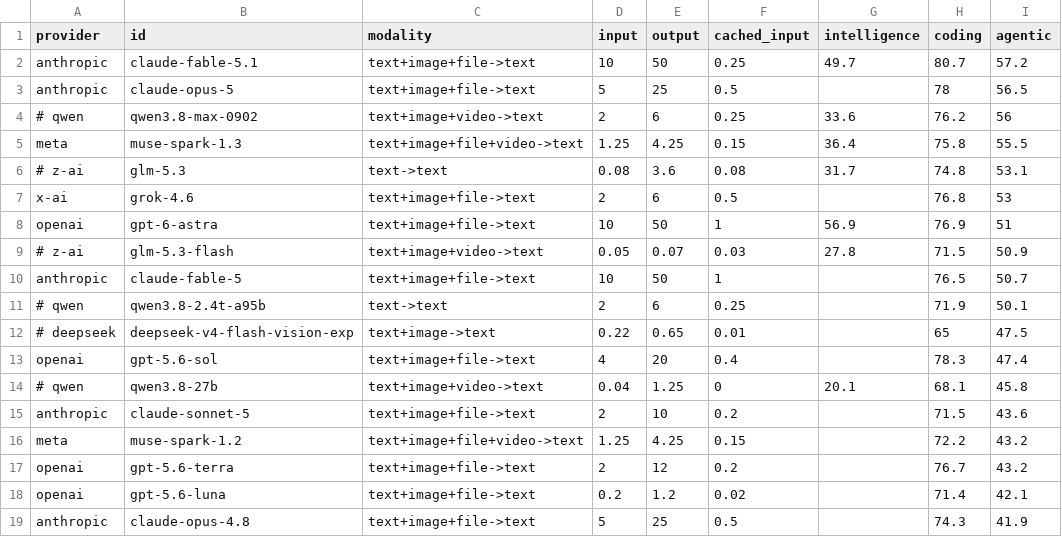
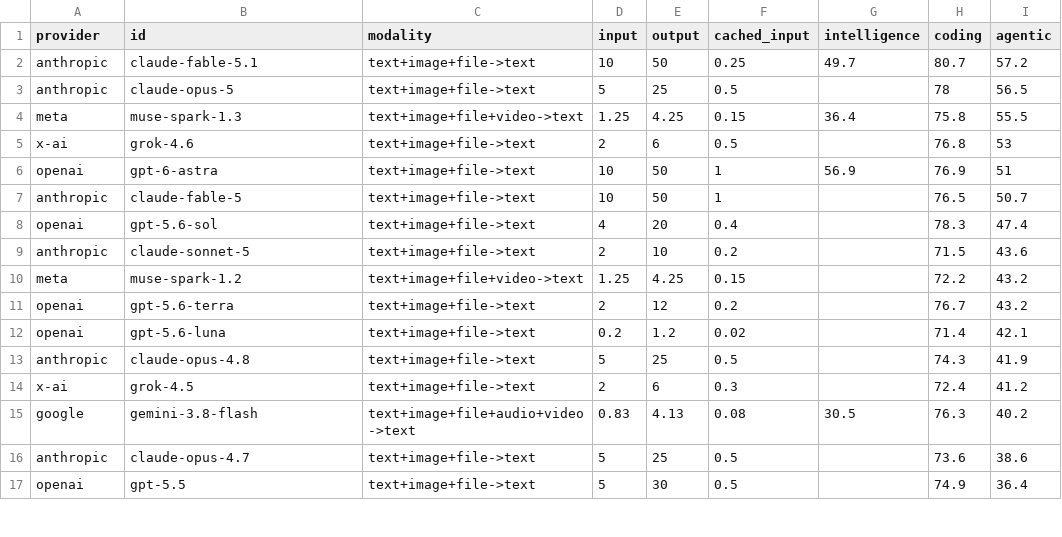
Before and after one commit to ckhung/scatplot, a CSV file: llm/or26-topnc.csv, drawn as a sheet; only a part is shown; the shorter side is filled out with more unchanged rows; the diff covers the shown part only.

```diff
--- a/llm/or26-topnc.csv
+++ b/llm/or26-topnc.csv
@@ -3,13 +3,7 @@ anthropic,claude-fable-5.1,text+image+file->text,10,50,0.25,49.7,80.7,57.2
 anthropic,claude-opus-5,text+image+file->text,5,25,0.5,,78,56.5
-# qwen,qwen3.8-max-0902,text+image+video->text,2,6,0.25,33.6,76.2,56
 meta,muse-spark-1.3,text+image+file+video->text,1.25,4.25,0.15,36.4,75.8,55.5
-# z-ai,glm-5.3,text->text,0.08,3.6,0.08,31.7,74.8,53.1
 x-ai,grok-4.6,text+image+file->text,2,6,0.5,,76.8,53
 openai,gpt-6-astra,text+image+file->text,10,50,1,56.9,76.9,51
-# z-ai,glm-5.3-flash,text+image+video->text,0.05,0.07,0.03,27.8,71.5,50.9
 anthropic,claude-fable-5,text+image+file->text,10,50,1,,76.5,50.7
-# qwen,qwen3.8-2.4t-a95b,text->text,2,6,0.25,,71.9,50.1
-# deepseek,deepseek-v4-flash-vision-exp,text+image->text,0.22,0.65,0.01,,65,47.5
 openai,gpt-5.6-sol,text+image+file->text,4,20,0.4,,78.3,47.4
-# qwen,qwen3.8-27b,text+image+video->text,0.04,1.25,0,20.1,68.1,45.8
 anthropic,claude-sonnet-5,text+image+file->text,2,10,0.2,,71.5,43.6
```
Also changed, not shown: 11 removed rows elsewhere in this file, 1 other file.
